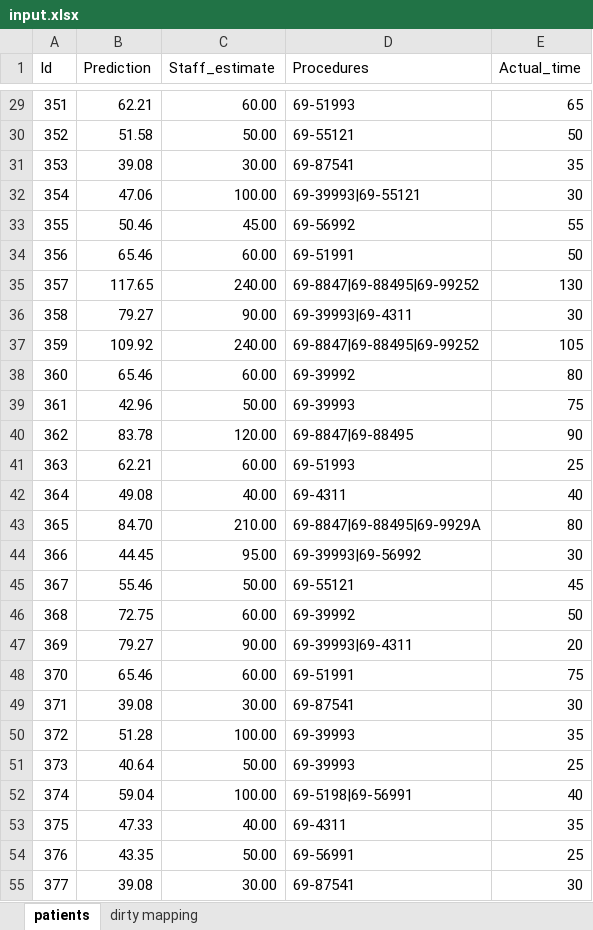
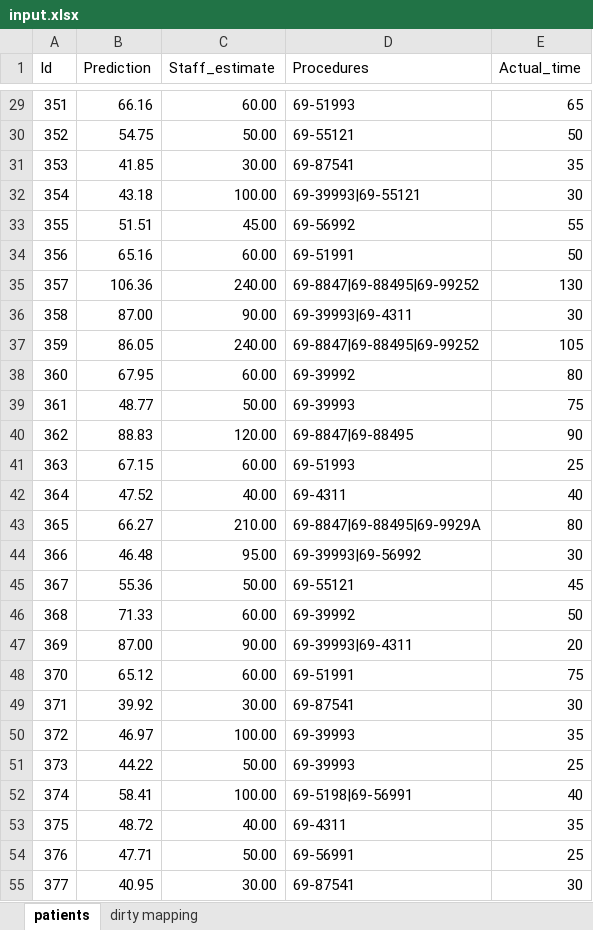
Before and after one commit to herr-schmidt/pm-feedback-optimization, an Excel workbook: input/input.xlsx, sheet patients, drawn as a sheet; only a part is shown, gaps mark what is left out; values as stored, in another font and other column widths than the file's, no borders; charts and pictures not drawn; the diff covers the shown part only; the diff names each change by its address in the sheet, - before the commit and + after, or states it on an @@ line.

```diff
--- a/input/input.xlsx (sheet patients)
+++ b/input/input.xlsx (sheet patients)
-B29 (Prediction): 62.21
+B29 (Prediction): 66.16
-B30 (Prediction): 51.58
+B30 (Prediction): 54.75
-B31 (Prediction): 39.08
+B31 (Prediction): 41.85
-B32 (Prediction): 47.06
+B32 (Prediction): 43.18
-B33 (Prediction): 50.46
+B33 (Prediction): 51.51
-B34 (Prediction): 65.46
+B34 (Prediction): 65.16
-B35 (Prediction): 117.65
+B35 (Prediction): 106.36
-B36 (Prediction): 79.27
+B36 (Prediction): 87.00
-B37 (Prediction): 109.92
+B37 (Prediction): 86.05
-B38 (Prediction): 65.46
+B38 (Prediction): 67.95
-B39 (Prediction): 42.96
+B39 (Prediction): 48.77
-B40 (Prediction): 83.78
+B40 (Prediction): 88.83
-B41 (Prediction): 62.21
+B41 (Prediction): 67.15
-B42 (Prediction): 49.08
+B42 (Prediction): 47.52
-B43 (Prediction): 84.70
+B43 (Prediction): 66.27
-B44 (Prediction): 44.45
+B44 (Prediction): 46.48
-B45 (Prediction): 55.46
+B45 (Prediction): 55.36
-B46 (Prediction): 72.75
+B46 (Prediction): 71.33
-B47 (Prediction): 79.27
+B47 (Prediction): 87.00
-B48 (Prediction): 65.46
+B48 (Prediction): 65.12
-B49 (Prediction): 39.08
+B49 (Prediction): 39.92
-B50 (Prediction): 51.28
+B50 (Prediction): 46.97
-B51 (Prediction): 40.64
+B51 (Prediction): 44.22
-B52 (Prediction): 59.04
+B52 (Prediction): 58.41
-B53 (Prediction): 47.33
+B53 (Prediction): 48.72
-B54 (Prediction): 43.35
+B54 (Prediction): 47.71
-B55 (Prediction): 39.08
+B55 (Prediction): 40.95
```
Also changed, not shown: 49 edited cells elsewhere in this sheet, 9 other files.
